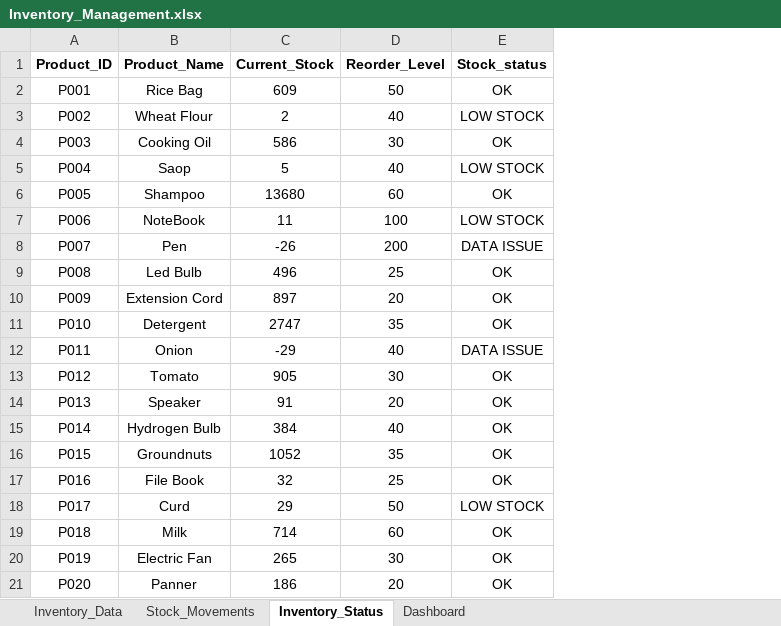
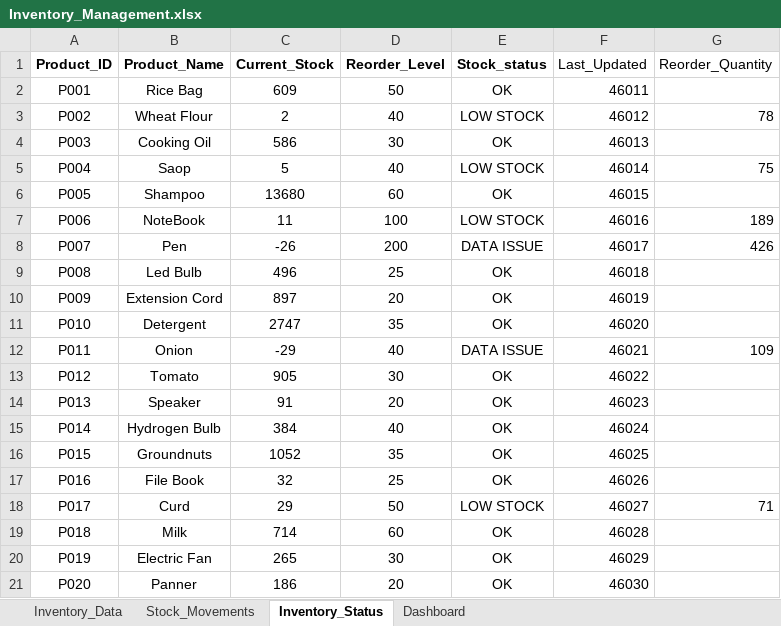
Before and after one commit to SAHAN-0110/inventory-management-excel, an Excel workbook: Inventory_Management.xlsx, sheet Inventory_Status, drawn as a sheet; values as stored, in another font and other column widths than the file's, no borders; conditional formats not drawn; the diff names each change by its address in the sheet, - before the commit and + after, or states it on an @@ line.

Commit message:
Update inventory management Excel with alerts and dashboard enhancements

```diff
--- a/Inventory_Management.xlsx (sheet Inventory_Status)
+++ b/Inventory_Management.xlsx (sheet Inventory_Status)
+column F (Last_Updated), rows 2-21: 46011 | 46012 | 46013 | 46014 | 46015 | 46016 | 46017 | 46018 | 46019 | 46020 | 46021 | 46022 | 46023 | 46024 | 46025 | 46026 | 46027 | 46028 | 46029 | 46030
+column G (Reorder_Quantity), rows 3-18: 78 |  | 75 |  | 189 | 426 |  |  |  | 109 |  |  |  |  |  | 71
```
Also changed, not shown: sheet Dashboard, charts or pictures.
